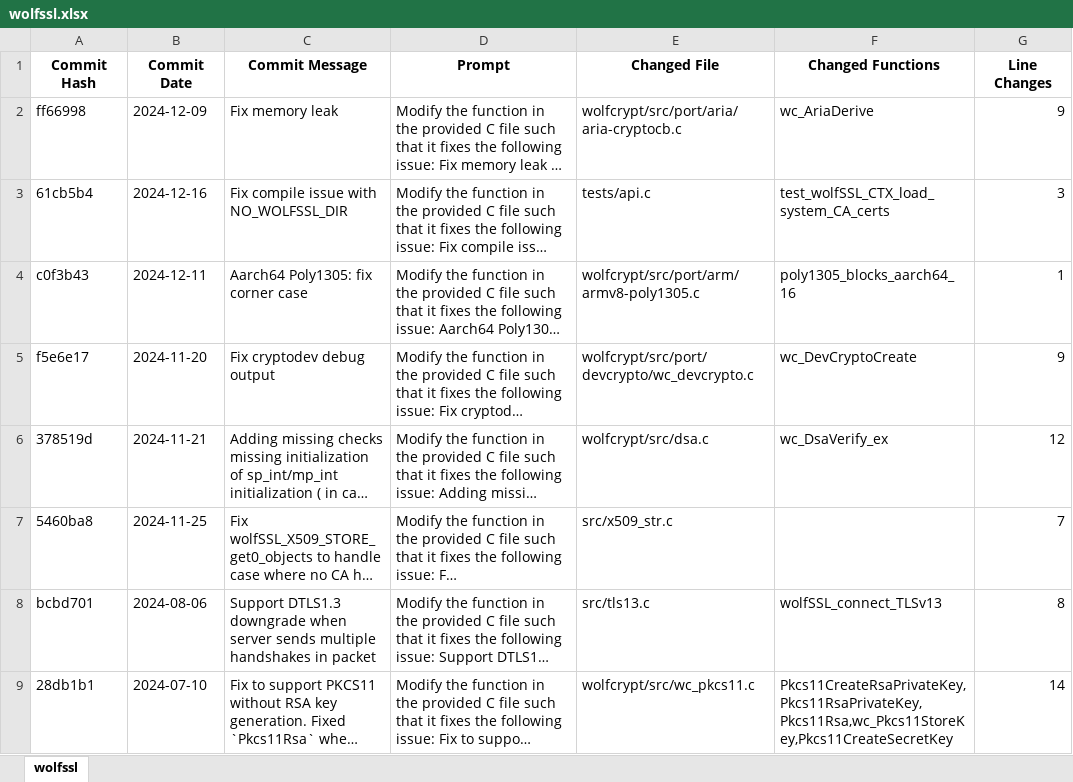
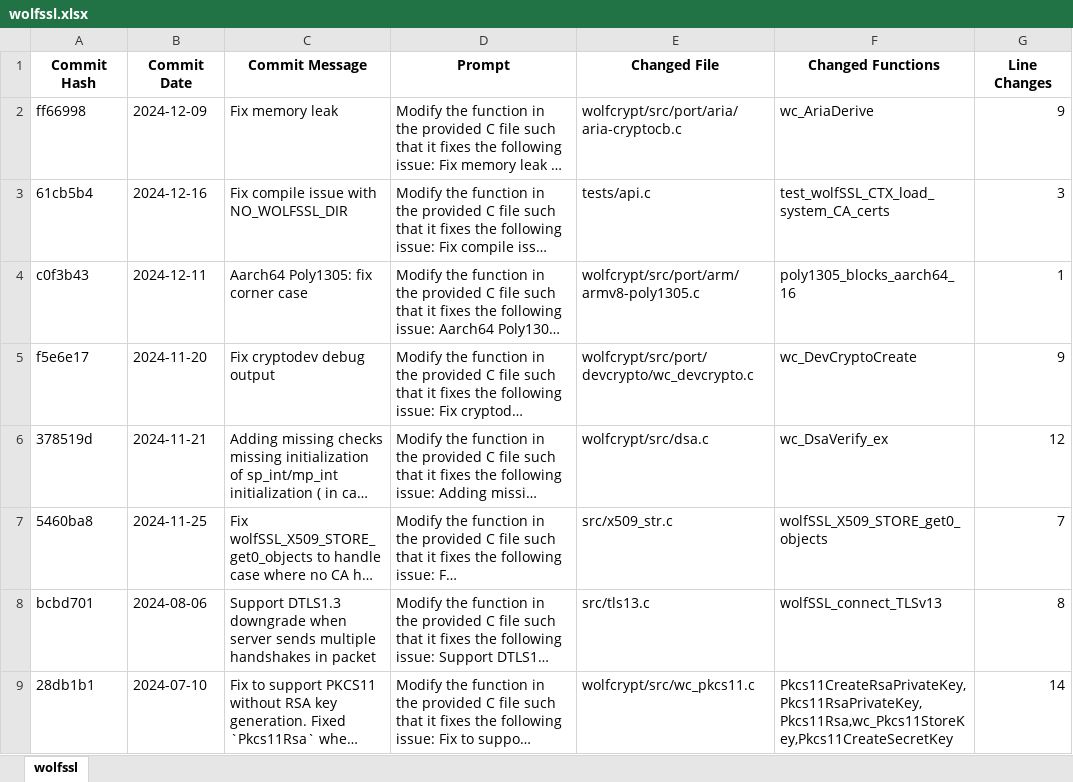
Before and after one commit to MuyeedAhmed/LLMVerification, an Excel workbook: ExcelFiles/wolfssl.xlsx, sheet wolfssl, drawn as a sheet; only a part is shown; long unchanged cells end in …; values as stored, in another font and other column widths than the file's, no borders; the diff names each change by its address in the sheet, - before the commit and + after, or states it on an @@ line.

```diff
--- a/ExcelFiles/wolfssl.xlsx (sheet wolfssl)
+++ b/ExcelFiles/wolfssl.xlsx (sheet wolfssl)
-F7 (Changed Functions): (empty)
+F7 (Changed Functions): wolfSSL_X509_STORE_get0_objects
```
Also changed, not shown: ExcelFiles/FFmpeg.xlsx, ExcelFiles/FFmpeg_Clang_Summary.xlsx, 9 other files.
